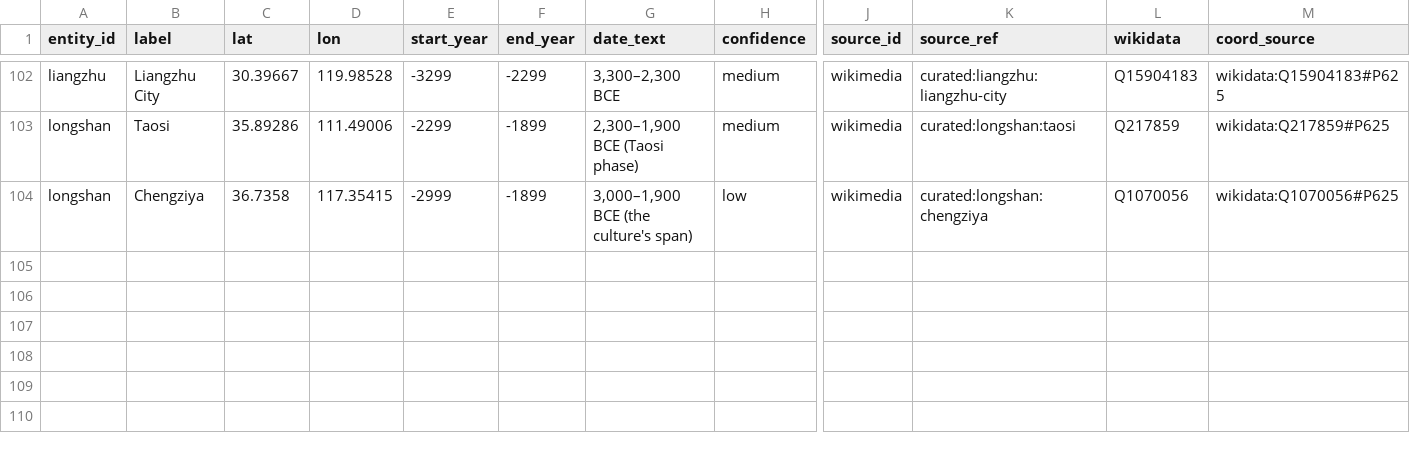
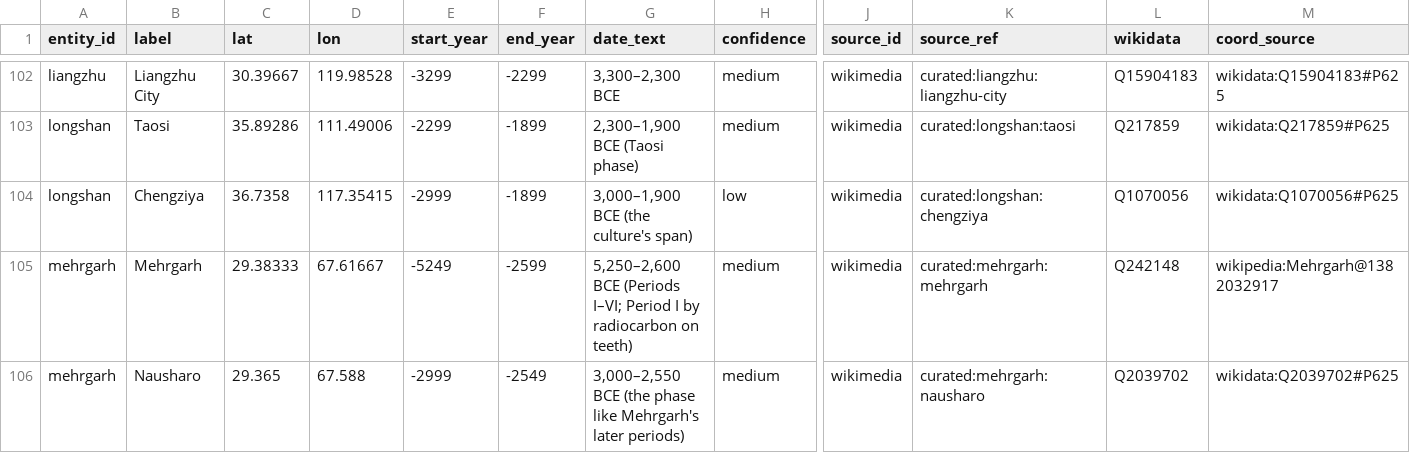
Before and after one commit to croftr/ancestor-atlas, a CSV file: data/curated/culture-sites.csv, drawn as a sheet; only a part is shown, gaps mark what is left out; rows hold the shown columns only; the diff names each change by its address in the sheet, - before the commit and + after, or states it on an @@ line.

```diff
--- a/data/curated/culture-sites.csv
+++ b/data/curated/culture-sites.csv
+row 105: mehrgarh | Mehrgarh | 29.38333 | 67.61667 | -5249 | -2599 | 5,250–2,600 BCE (Periods I–VI; Period I by radiocarbon on teeth) | medium | wikimedia | curated:mehrgarh:mehrgarh | Q242148 | wikipedia:Mehrgarh@1382032917
+row 106: mehrgarh | Nausharo | 29.365 | 67.588 | -2999 | -2549 | 3,000–2,550 BCE (the phase like Mehrgarh's later periods) | medium | wikimedia | curated:mehrgarh:nausharo | Q2039702 | wikidata:Q2039702#P625
```
Also changed, not shown: 6 other files.
